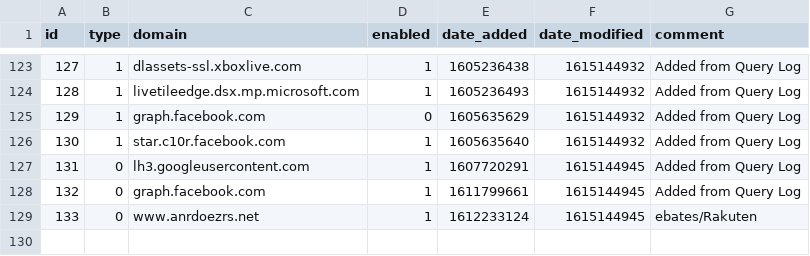
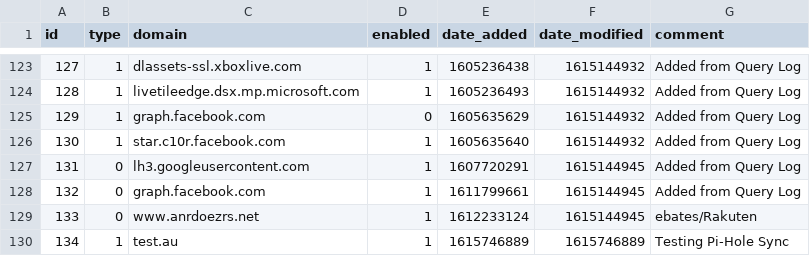
Before and after one commit to Justin-Wilson/my-pihole-lists, a CSV file: domainlist.csv, drawn as a sheet; only a part is shown, gaps mark what is left out; the diff names each change by its address in the sheet, - before the commit and + after, or states it on an @@ line.

Commit message:
Updated March 14, 2021 11:35AM

```diff
--- a/domainlist.csv
+++ b/domainlist.csv
+row 130: 134 | 1 | test.au | 1 | 1615746889 | 1615746889 | Testing Pi-Hole Sync
```
